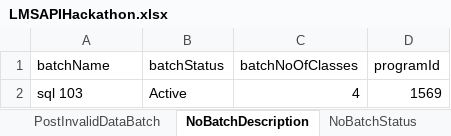
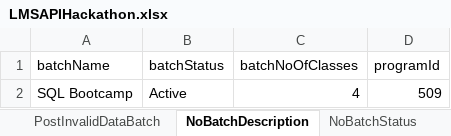
Before and after one commit to VidhyaGanesan1988/LMSRestAssuredAutomation, an Excel workbook: Data Files/LMSAPIHackathon.xlsx, sheet NoBatchDescription, drawn as a sheet; values as stored, in another font and other column widths than the file's, no borders; the diff names each change by its address in the sheet, - before the commit and + after, or states it on an @@ line.

```diff
--- a/Data Files/LMSAPIHackathon.xlsx (sheet NoBatchDescription)
+++ b/Data Files/LMSAPIHackathon.xlsx (sheet NoBatchDescription)
-A2 (batchName): sql 103
+A2 (batchName): SQL Bootcamp
-D2 (programId): 1569
+D2 (programId): 509
```
Also changed, not shown: sheet PostInvalidDataBatch, sheet NoBatchClasses, sheet PostValidDataBatch, sheet NoBatchStatus, sheet NoBatchName, sheet NoProgramId, 23 other files.
